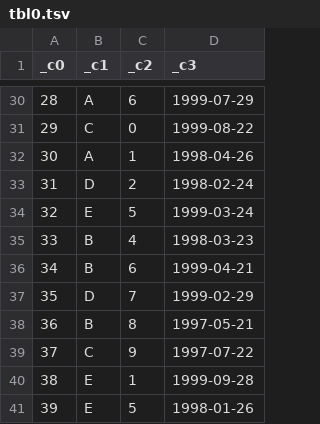
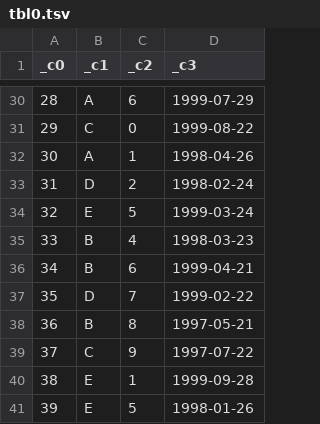
Before and after one commit to classroom-fundamentos-de-analitica/lab---pandas-edwardcalderon, a TSV file: tbl0.tsv, drawn as a sheet; only a part is shown, gaps mark what is left out.

```diff
--- a/tbl0.tsv
+++ b/tbl0.tsv
@@ -36,3 +36,3 @@ _c0	_c1	_c2	_c3
 34	B	6	1999-04-21
-35	D	7	1999-02-29
+35	D	7	1999-02-22
 36	B	8	1997-05-21
```
Also changed, not shown: 1 other file.
